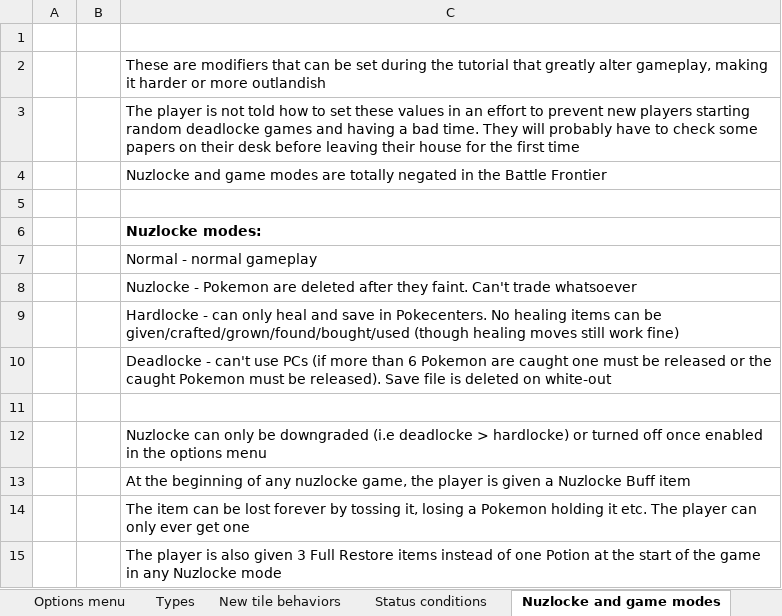
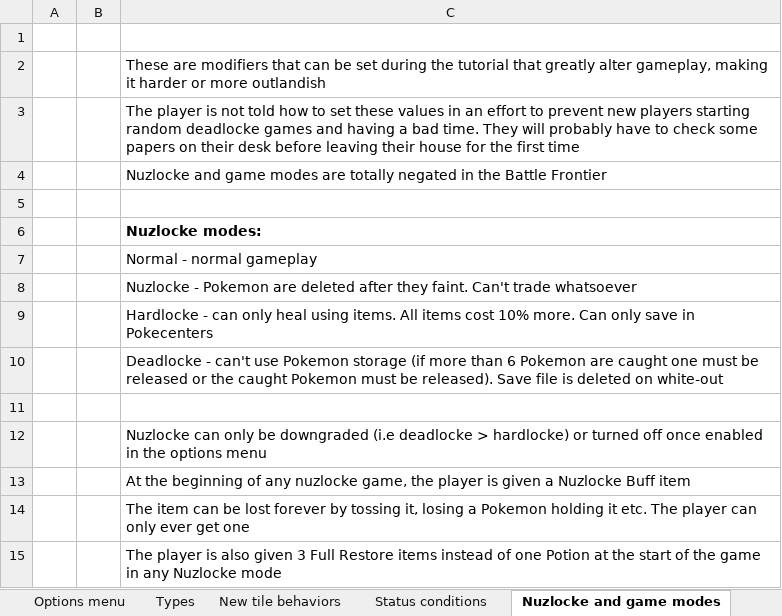
Before and after one commit to itskobold/pokeruby, an Excel workbook: hoenn isles/Hoenn Isles.xlsx, sheet Nuzlocke and game modes, drawn as a sheet; only a part is shown; values as stored, in another font and other column widths than the file's, no borders; the diff names each change by its address in the sheet, - before the commit and + after, or states it on an @@ line.

```diff
--- a/hoenn isles/Hoenn Isles.xlsx (sheet Nuzlocke and game modes)
+++ b/hoenn isles/Hoenn Isles.xlsx (sheet Nuzlocke and game modes)
-C9: …only heal and save in Pokecenters. No healing items can be given/crafted/grown/found/bought/used (though healing moves still work fine)
+C9: …only heal using items. All items cost 10% more. Can only save in Pokecenters
-C10: …can't use PCs (if more…
+C10: …can't use Pokemon storage (if more…
```
Also changed, not shown: sheet Start menu & Pokegear, sheet Bugs, 5 other files.
